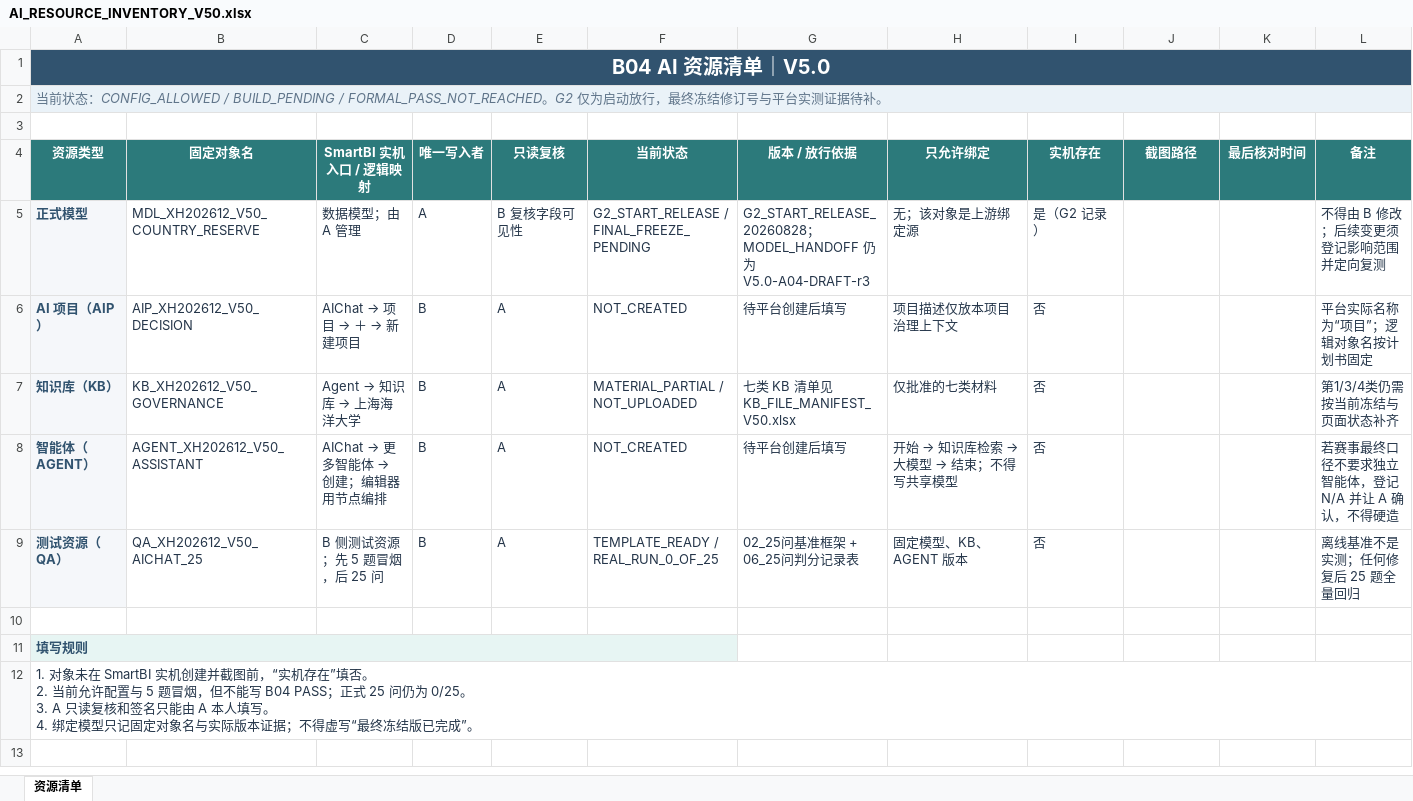
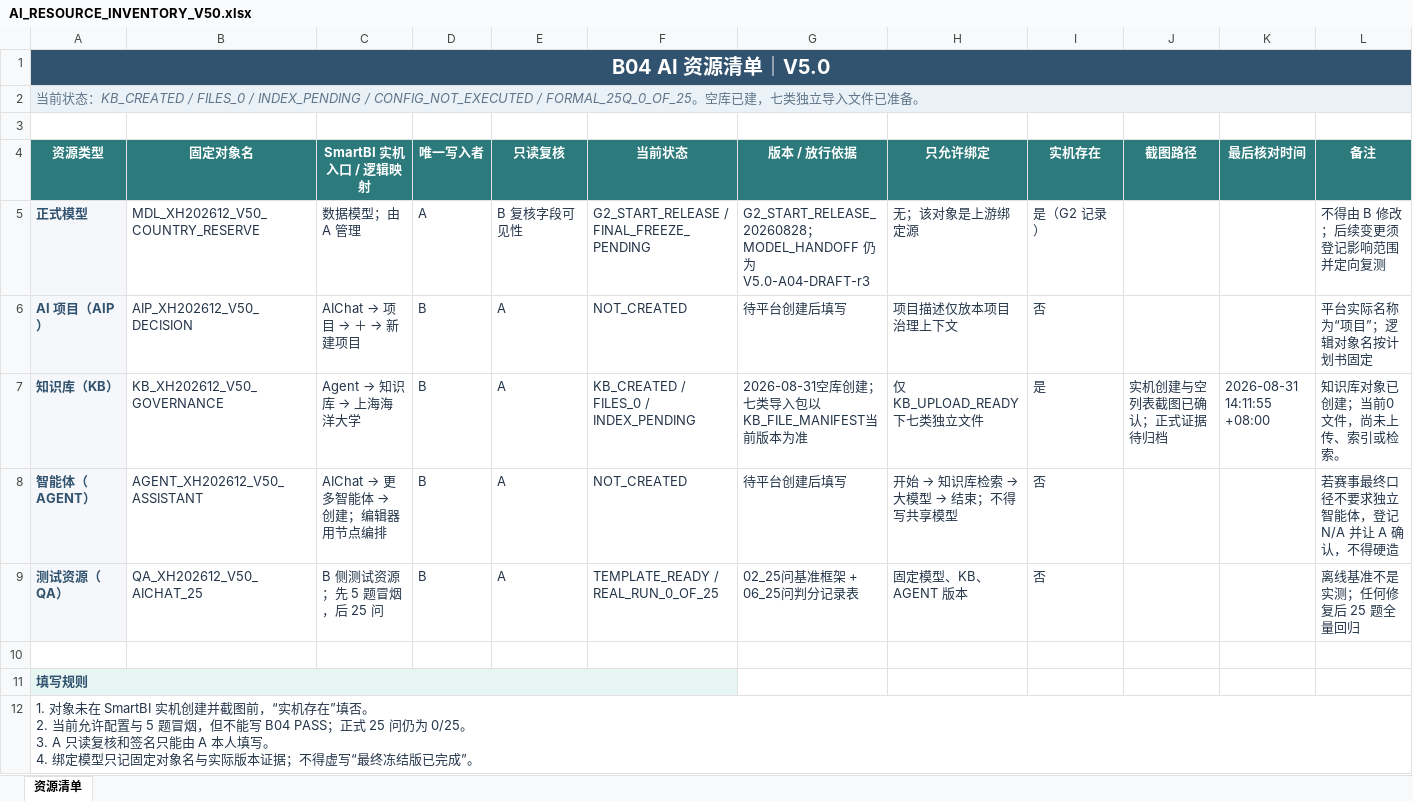
Before and after one commit to zhanlang798-byte/-smartbi, an Excel workbook: V5.0_双人执行工作区/B_AI交付/03_AIChat配置/AI_RESOURCE_INVENTORY_V50.xlsx, sheet 资源清单, drawn as a sheet; values as stored, in another font and other column widths than the file's, no borders; conditional formats not drawn; the diff names each change by its address in the sheet, - before the commit and + after, or states it on an @@ line.

```diff
--- a/V5.0_双人执行工作区/B_AI交付/03_AIChat配置/AI_RESOURCE_INVENTORY_V50.xlsx (sheet 资源清单)
+++ b/V5.0_双人执行工作区/B_AI交付/03_AIChat配置/AI_RESOURCE_INVENTORY_V50.xlsx (sheet 资源清单)
-A2 (资源类型): …前状态：CONFIG_ALLOWED / BUILD_PENDING / FORMAL_PASS_NOT_REACHED。G2 仅为启动放行，最终冻结修订号与平台实测证据待补。
+A2 (资源类型): …前状态：KB_CREATED / FILES_0 / INDEX_PENDING / CONFIG_NOT_EXECUTED / FORMAL_25Q_0_OF_25。空库已建，七类独立导入文件已准备。
-F7 (当前状态): MATERIAL_PARTIAL / NOT_UPLOADED
+F7 (当前状态): KB_CREATED / FILES_0 / INDEX_PENDING
-G7 (版本 / 放行依据): 七类 KB 清单见 KB_FILE_MANIFEST_V50.xlsx
+G7 (版本 / 放行依据): 2026-08-31空库创建；七类导入包以KB_FILE_MANIFEST当前版本为准
-H7 (只允许绑定): 仅批准的七类材料
+H7 (只允许绑定): 仅KB_UPLOAD_READY下七类独立文件
-I7 (实机存在): 否
+I7 (实机存在): 是
-J7 (截图路径): (empty)
+J7 (截图路径): 实机创建与空列表截图已确认；正式证据待归档
-K7 (最后核对时间): (empty)
+K7 (最后核对时间): 2026-08-31 14:11:55 +08:00
-L7 (备注): 第1/3/4类仍需按当前冻结与页面状态补齐
+L7 (备注): 知识库对象已创建；当前0文件，尚未上传、索引或检索。
```
Also changed, not shown: V5.0_双人执行工作区/B_AI交付/03_AIChat配置/KB_FILE_MANIFEST_V50.xlsx, 13 other files.
